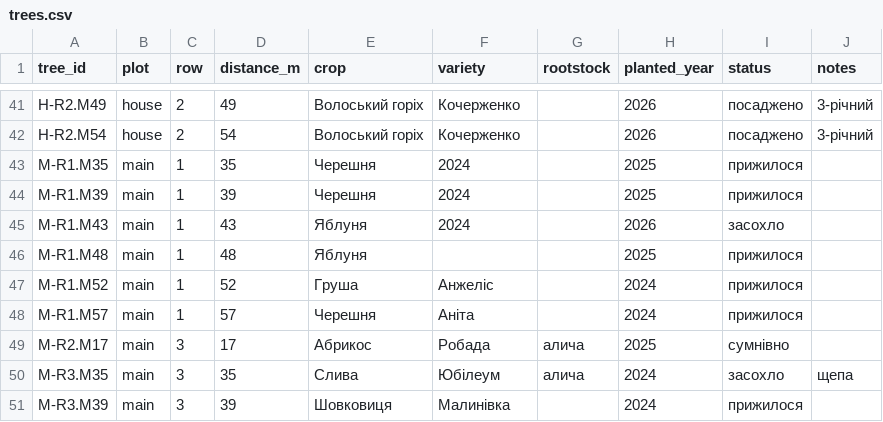
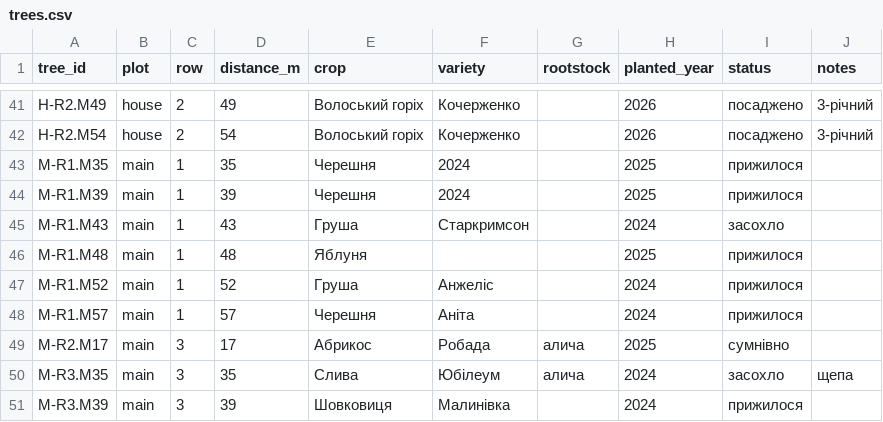
Before and after one commit to andriy-klymko/garden, a CSV file: Data/trees.csv, drawn as a sheet; only a part is shown, gaps mark what is left out.

Commit message:
Update trees.csv

```diff
--- a/Data/trees.csv
+++ b/Data/trees.csv
@@ -44,3 +44,3 @@ M-R1.M35,main,1,35,Черешня,2024,,2025,прижилося,
 M-R1.M39,main,1,39,Черешня,2024,,2025,прижилося,
-M-R1.M43,main,1,43,Яблуня,2024,,2026,засохло
+M-R1.M43,main,1,43,Груша,Старкримсон,,2024,засохло
 M-R1.M48,main,1,48,Яблуня,,,2025,прижилося,
```
